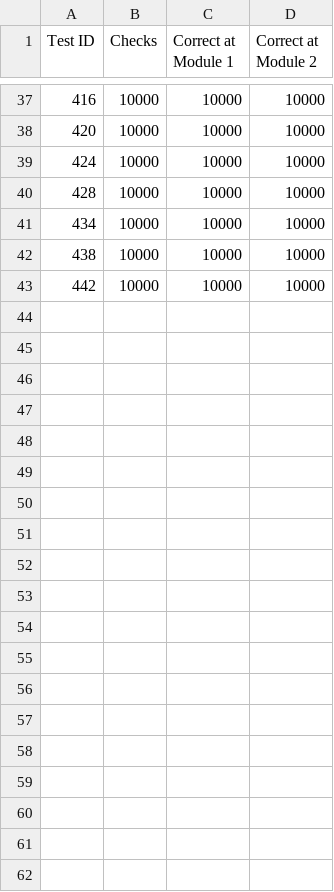
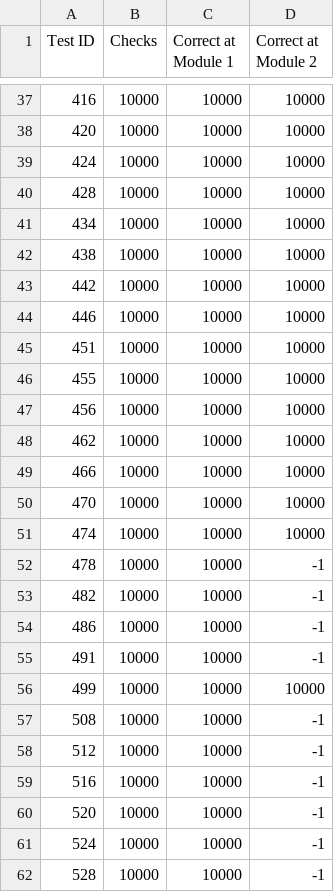
Before and after one commit to UMN-CMS/HGCAL_QC_WebInterface, a CSV file: cgi-bin/WagonDB/static/files/I2C_ReadWrite_Test_Data.csv, drawn as a sheet; only a part is shown, gaps mark what is left out; the diff covers the shown part only.

```diff
--- a/cgi-bin/WagonDB/static/files/I2C_ReadWrite_Test_Data.csv
+++ b/cgi-bin/WagonDB/static/files/I2C_ReadWrite_Test_Data.csv
@@ -43 +43,20 @@ Test ID,Checks,Correct at Module 1,Correct at Module 2
 442,10000,10000,10000
+446,10000,10000,10000
+451,10000,10000,10000
+455,10000,10000,10000
+456,10000,10000,10000
+462,10000,10000,10000
+466,10000,10000,10000
+470,10000,10000,10000
+474,10000,10000,10000
+478,10000,10000,-1
+482,10000,10000,-1
+486,10000,10000,-1
+491,10000,10000,-1
+499,10000,10000,10000
+508,10000,10000,-1
+512,10000,10000,-1
+516,10000,10000,-1
+520,10000,10000,-1
+524,10000,10000,-1
+528,10000,10000,-1
```
Also changed, not shown: 9 added rows elsewhere in this file, cgi-bin/WagonDB/static/files/Bit_Error_Rate_Test_Data.csv, cgi-bin/WagonDB/static/files/Board.csv, 23 other files.
